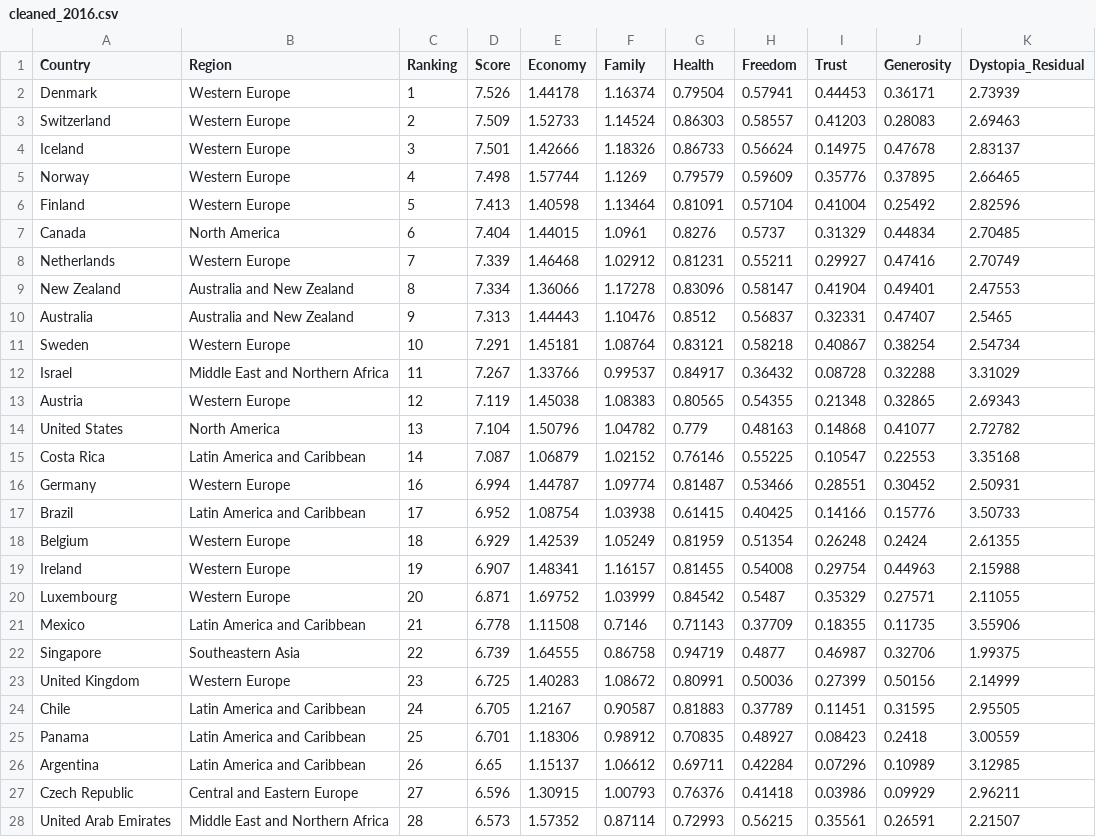
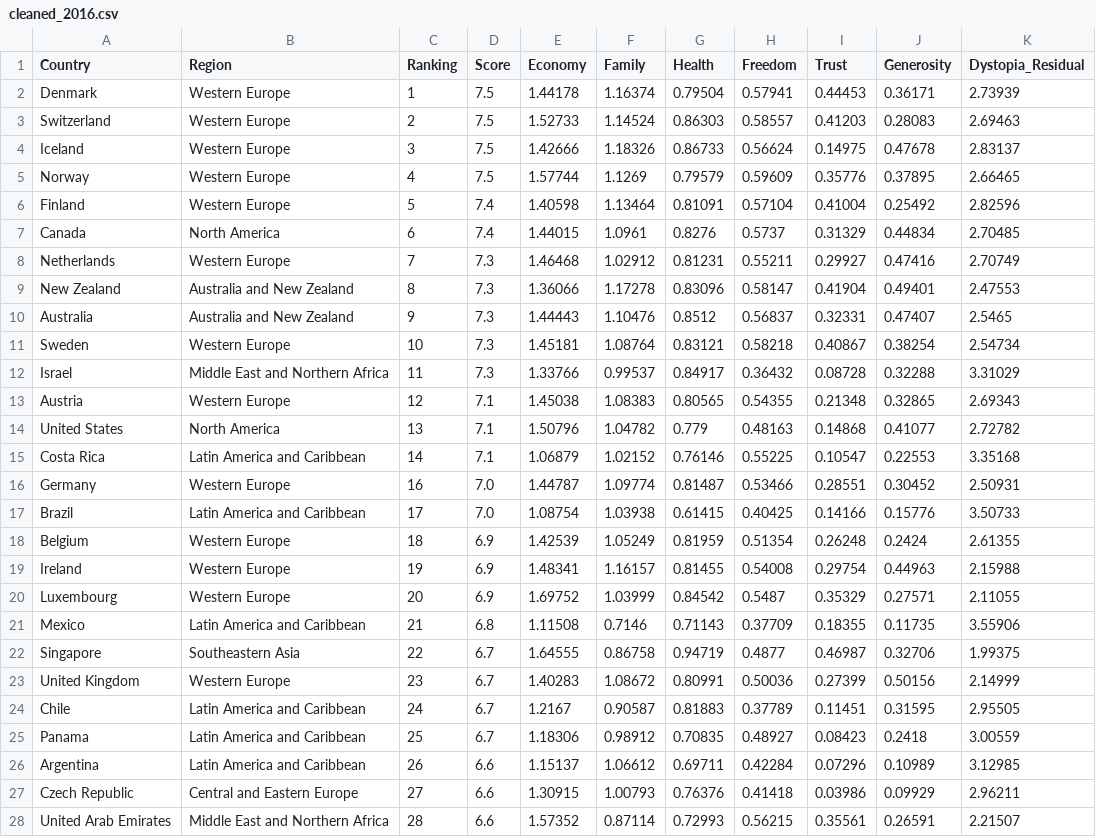
Before and after one commit to hajaf/final-Project, a CSV file: cleaned_2016.csv, drawn as a sheet; only a part is shown; the diff covers the shown part only.

Commit message:
Rounded Score column

```diff
--- a/cleaned_2016.csv
+++ b/cleaned_2016.csv
@@ -1,28 +1,28 @@
 Country,Region,Ranking,Score,Economy,Family,Health,Freedom,Trust,Generosity,Dystopia_Residual
-Denmark,Western Europe,1,7.526,1.44178,1.16374,0.79504,0.57941,0.44453,0.36171,2.73939
-Switzerland,Western Europe,2,7.509,1.52733,1.14524,0.86303,0.58557,0.41203,0.28083,2.69463
-Iceland,Western Europe,3,7.501,1.42666,1.18326,0.86733,0.56624,0.14975,0.47678,2.83137
-Norway,Western Europe,4,7.498,1.57744,1.1269,0.79579,0.59609,0.35776,0.37895,2.66465
-Finland,Western Europe,5,7.413,1.40598,1.13464,0.81091,0.57104,0.41004,0.25492,2.82596
-Canada,North America,6,7.404,1.44015,1.0961,0.8276,0.5737,0.31329,0.44834,2.70485
-Netherlands,Western Europe,7,7.339,1.46468,1.02912,0.81231,0.55211,0.29927,0.47416,2.70749
-New Zealand,Australia and New Zealand,8,7.334,1.36066,1.17278,0.83096,0.58147,0.41904,0.49401,2.47553
-Australia,Australia and New Zealand,9,7.313,1.44443,1.10476,0.8512,0.56837,0.32331,0.47407,2.5465
-Sweden,Western Europe,10,7.291,1.45181,1.08764,0.83121,0.58218,0.40867,0.38254,2.54734
-Israel,Middle East and Northern Africa,11,7.267,1.33766,0.99537,0.84917,0.36432,0.08728,0.32288,3.31029
-Austria,Western Europe,12,7.119,1.45038,1.08383,0.80565,0.54355,0.21348,0.32865,2.69343
-United States,North America,13,7.104,1.50796,1.04782,0.779,0.48163,0.14868,0.41077,2.72782
-Costa Rica,Latin America and Caribbean,14,7.087,1.06879,1.02152,0.76146,0.55225,0.10547,0.22553,3.35168
-Germany,Western Europe,16,6.994,1.44787,1.09774,0.81487,0.53466,0.28551,0.30452,2.50931
-Brazil,Latin America and Caribbean,17,6.952,1.08754,1.03938,0.61415,0.40425,0.14166,0.15776,3.50733
-Belgium,Western Europe,18,6.929,1.42539,1.05249,0.81959,0.51354,0.26248,0.2424,2.61355
-Ireland,Western Europe,19,6.907,1.48341,1.16157,0.81455,0.54008,0.29754,0.44963,2.15988
-Luxembourg,Western Europe,20,6.871,1.69752,1.03999,0.84542,0.5487,0.35329,0.27571,2.11055
-Mexico,Latin America and Caribbean,21,6.778,1.11508,0.7146,0.71143,0.37709,0.18355,0.11735,3.55906
-Singapore,Southeastern Asia,22,6.739,1.64555,0.86758,0.94719,0.4877,0.46987,0.32706,1.99375
-United Kingdom,Western Europe,23,6.725,1.40283,1.08672,0.80991,0.50036,0.27399,0.50156,2.14999
-Chile,Latin America and Caribbean,24,6.705,1.2167,0.90587,0.81883,0.37789,0.11451,0.31595,2.95505
-Panama,Latin America and Caribbean,25,6.701,1.18306,0.98912,0.70835,0.48927,0.08423,0.2418,3.00559
-Argentina,Latin America and Caribbean,26,6.65,1.15137,1.06612,0.69711,0.42284,0.07296,0.10989,3.12985
-Czech Republic,Central and Eastern Europe,27,6.596,1.30915,1.00793,0.76376,0.41418,0.03986,0.09929,2.96211
-United Arab Emirates,Middle East and Northern Africa,28,6.573,1.57352,0.87114,0.72993,0.56215,0.35561,0.26591,2.21507
+Denmark,Western Europe,1,7.5,1.44178,1.16374,0.79504,0.57941,0.44453,0.36171,2.73939
+Switzerland,Western Europe,2,7.5,1.52733,1.14524,0.86303,0.58557,0.41203,0.28083,2.69463
+Iceland,Western Europe,3,7.5,1.42666,1.18326,0.86733,0.56624,0.14975,0.47678,2.83137
+Norway,Western Europe,4,7.5,1.57744,1.1269,0.79579,0.59609,0.35776,0.37895,2.66465
+Finland,Western Europe,5,7.4,1.40598,1.13464,0.81091,0.57104,0.41004,0.25492,2.82596
+Canada,North America,6,7.4,1.44015,1.0961,0.8276,0.5737,0.31329,0.44834,2.70485
+Netherlands,Western Europe,7,7.3,1.46468,1.02912,0.81231,0.55211,0.29927,0.47416,2.70749
+New Zealand,Australia and New Zealand,8,7.3,1.36066,1.17278,0.83096,0.58147,0.41904,0.49401,2.47553
+Australia,Australia and New Zealand,9,7.3,1.44443,1.10476,0.8512,0.56837,0.32331,0.47407,2.5465
+Sweden,Western Europe,10,7.3,1.45181,1.08764,0.83121,0.58218,0.40867,0.38254,2.54734
+Israel,Middle East and Northern Africa,11,7.3,1.33766,0.99537,0.84917,0.36432,0.08728,0.32288,3.31029
+Austria,Western Europe,12,7.1,1.45038,1.08383,0.80565,0.54355,0.21348,0.32865,2.69343
+United States,North America,13,7.1,1.50796,1.04782,0.779,0.48163,0.14868,0.41077,2.72782
+Costa Rica,Latin America and Caribbean,14,7.1,1.06879,1.02152,0.76146,0.55225,0.10547,0.22553,3.35168
+Germany,Western Europe,16,7.0,1.44787,1.09774,0.81487,0.53466,0.28551,0.30452,2.50931
+Brazil,Latin America and Caribbean,17,7.0,1.08754,1.03938,0.61415,0.40425,0.14166,0.15776,3.50733
+Belgium,Western Europe,18,6.9,1.42539,1.05249,0.81959,0.51354,0.26248,0.2424,2.61355
+Ireland,Western Europe,19,6.9,1.48341,1.16157,0.81455,0.54008,0.29754,0.44963,2.15988
+Luxembourg,Western Europe,20,6.9,1.69752,1.03999,0.84542,0.5487,0.35329,0.27571,2.11055
+Mexico,Latin America and Caribbean,21,6.8,1.11508,0.7146,0.71143,0.37709,0.18355,0.11735,3.55906
+Singapore,Southeastern Asia,22,6.7,1.64555,0.86758,0.94719,0.4877,0.46987,0.32706,1.99375
+United Kingdom,Western Europe,23,6.7,1.40283,1.08672,0.80991,0.50036,0.27399,0.50156,2.14999
+Chile,Latin America and Caribbean,24,6.7,1.2167,0.90587,0.81883,0.37789,0.11451,0.31595,2.95505
+Panama,Latin America and Caribbean,25,6.7,1.18306,0.98912,0.70835,0.48927,0.08423,0.2418,3.00559
+Argentina,Latin America and Caribbean,26,6.6,1.15137,1.06612,0.69711,0.42284,0.07296,0.10989,3.12985
+Czech Republic,Central and Eastern Europe,27,6.6,1.30915,1.00793,0.76376,0.41418,0.03986,0.09929,2.96211
+United Arab Emirates,Middle East and Northern Africa,28,6.6,1.57352,0.87114,0.72993,0.56215,0.35561,0.26591,2.21507
```
Also changed, not shown: 124 edited cells elsewhere in this file, cleaned_2015.csv, 1 other file.
